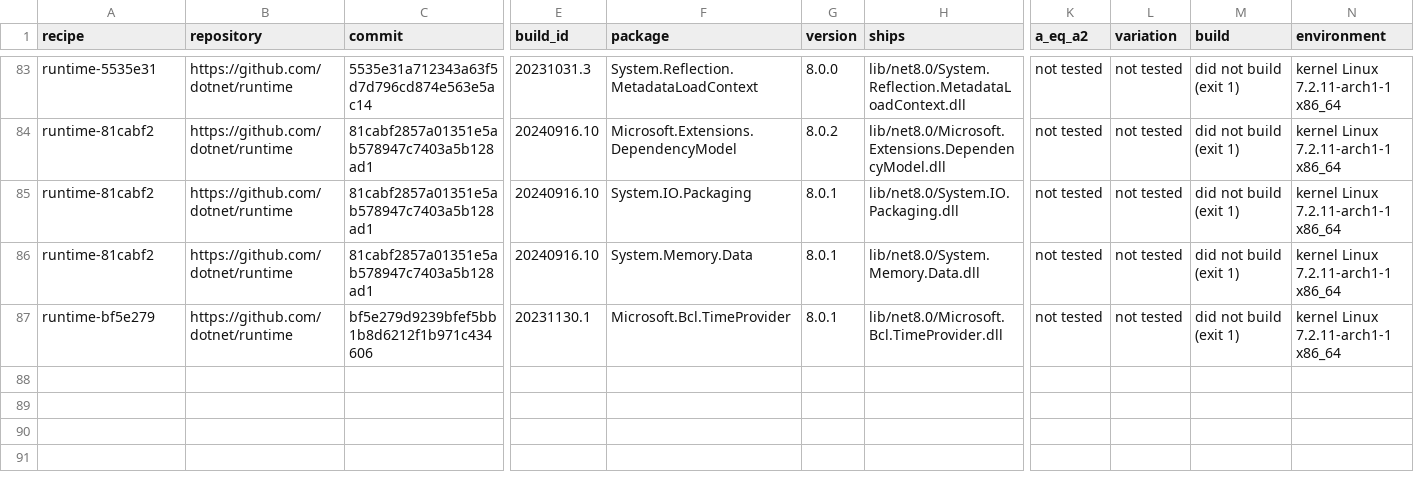
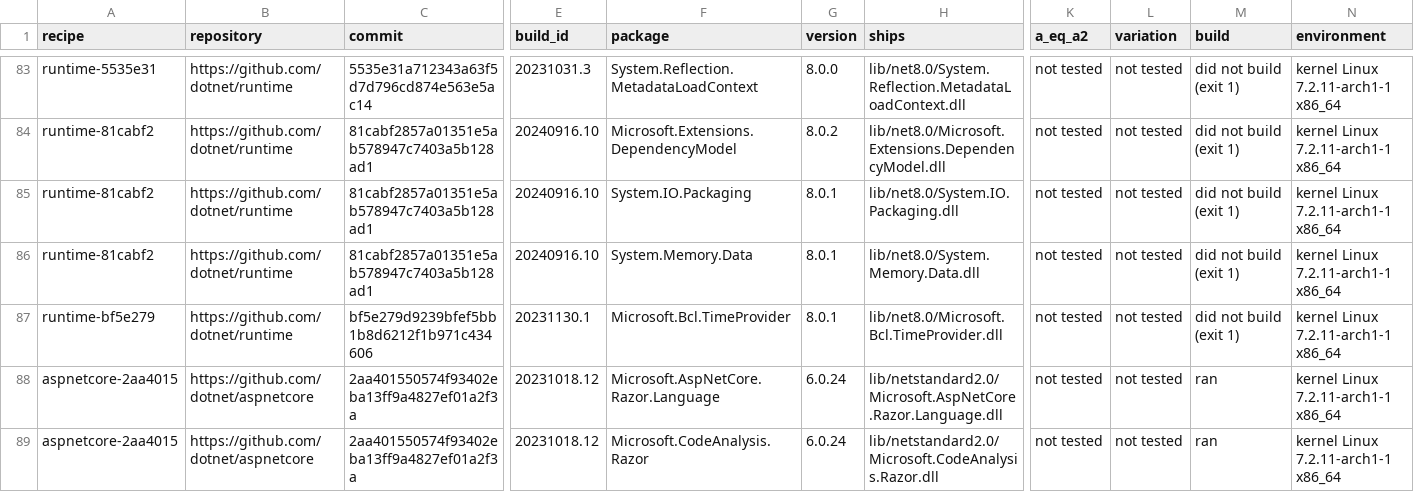
Before and after one commit to peterjuulm/Speciale2026, a TSV file: dependencies/data/2026-10-27-nupkg-repository-build/results.tsv, drawn as a sheet; only a part is shown, gaps mark what is left out; rows hold the shown columns only; the diff names each change by its address in the sheet, - before the commit and + after, or states it on an @@ line.

Commit message:
Repository build aspnetcore-2aa4015: 0 of 2 compared

```diff
--- a/dependencies/data/2026-10-27-nupkg-repository-build/results.tsv
+++ b/dependencies/data/2026-10-27-nupkg-repository-build/results.tsv
+row 88: aspnetcore-2aa4015 | https://github.com/dotnet/aspnetcore | 2aa401550574f93402eba13ff9a4827ef01a2f3a | 20231018.12 | Microsoft.AspNetCore.Razor.Language | 6.0.24 | lib/netstandard2.0/Microsoft.AspNetCore.Razor.Language.dll | not tested | not tested | ran | kernel Linux 7.2.11-arch1-1 x86_64
+row 89: aspnetcore-2aa4015 | https://github.com/dotnet/aspnetcore | 2aa401550574f93402eba13ff9a4827ef01a2f3a | 20231018.12 | Microsoft.CodeAnalysis.Razor | 6.0.24 | lib/netstandard2.0/Microsoft.CodeAnalysis.Razor.dll | not tested | not tested | ran | kernel Linux 7.2.11-arch1-1 x86_64
```
Also changed, not shown: 12 other files.
